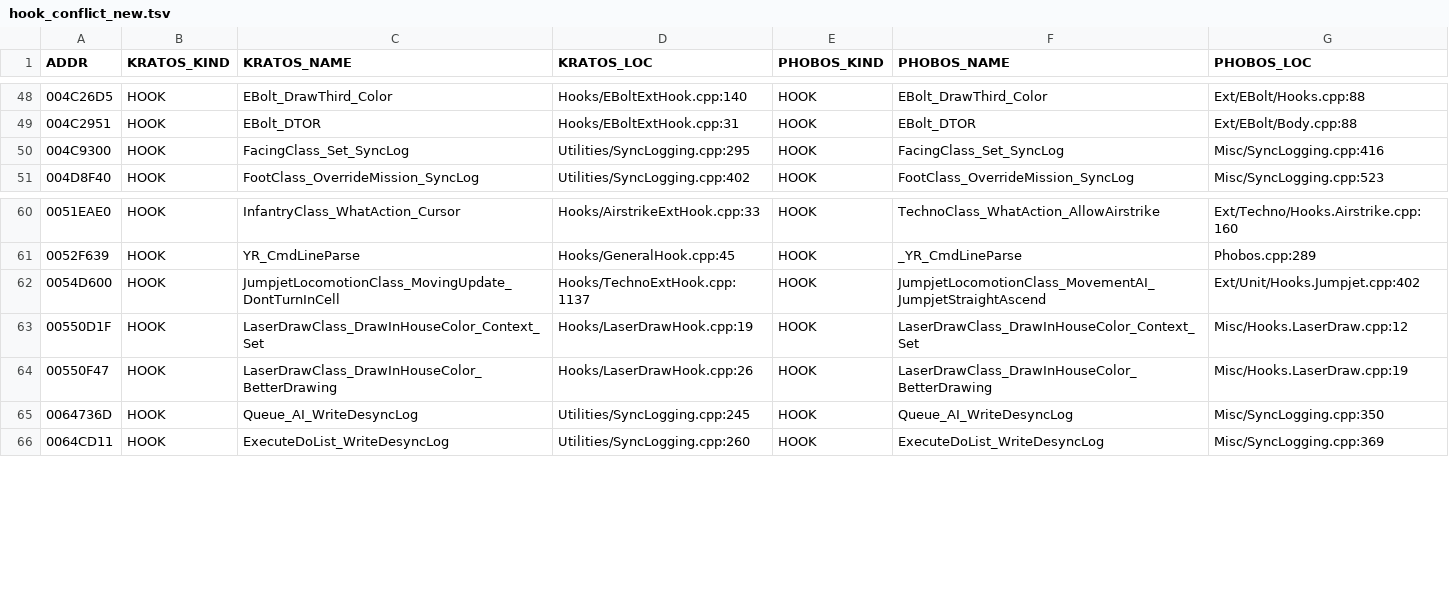
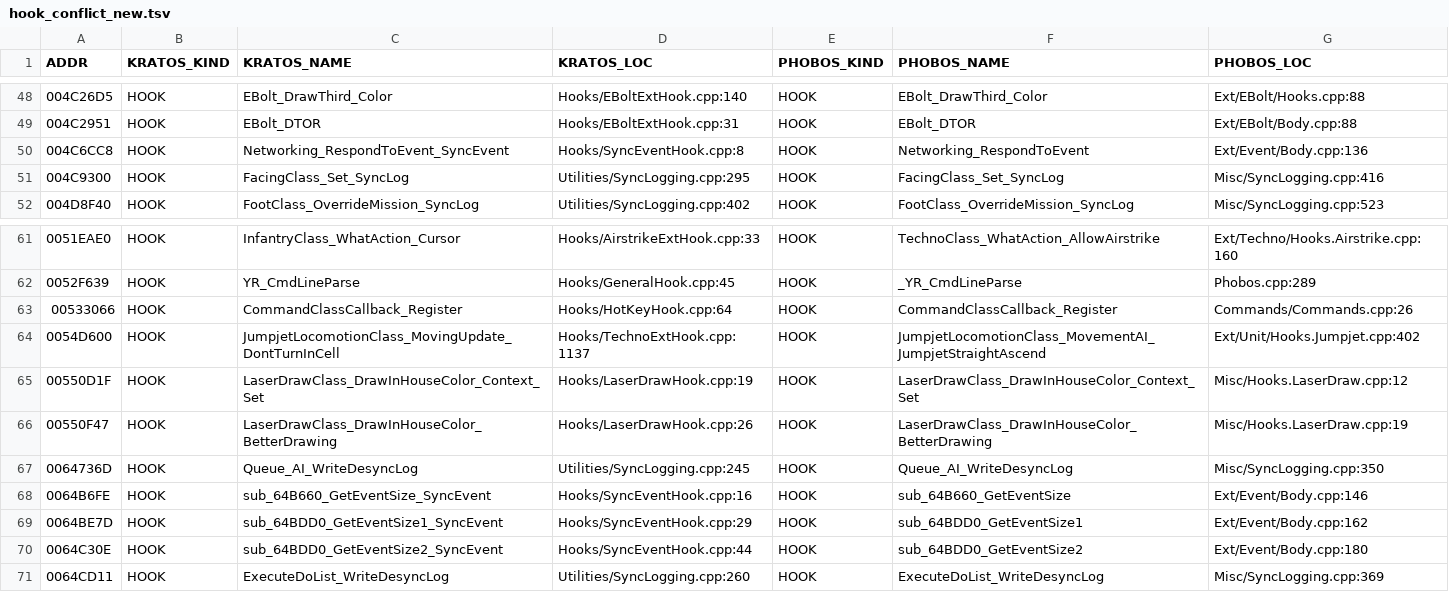
Before and after one commit to ra2diy/KratosPP, a TSV file: ida_work/hook_conflict_new.tsv, drawn as a sheet; only a part is shown, gaps mark what is left out.

Commit message:
同步事件隧道 + 快捷键附加 AE（复现 DPKratos 功能）；YRpp 对齐 Phobos；删除 ZAdjust 缓存
一、新增：跨客户端同步事件通道（隧道模型）
- Ext/Common/SyncEventManager.{h,cpp}：引擎事件号当定长隧道（0x50 小 8B / 0x51 大 104B），
  语义用自家 MsgId 多路复用；信封 2 字节 {MsgId}；Raise/Dispatch/GetPayload/GetEventHouse/GetTunnelSize + Registrar
- Hooks/SyncEventHook.cpp：收端派发 0x4C6CC8 + 网络层三处事件长度 0x64B6FE/0x64BE7D/0x64C30E
  （只对隧道号接管，其余 return 0 交回链上，保证与 Phobos 共存）
- Ext/SyncEventType/AttachEffectEvent.{h,cpp}：本动作实现。发端遍历本地选中集并预筛；
  收端以事件里的 house 为参照 + TargetClass(RTTI+ID) 重解析 + 过滤器 + AttachEffect::Attach
- Hooks/HotKeyHook.cpp：9 个 AttachEffect1..9 引擎命令（玩家在「选项→键盘」绑定）
- Ext/TechnoType/HotKeyAttachData.h：[CombatDamage] 全局 + [TechnoType] 个体覆盖（移植自 DPKratos）

二、YRpp 指针 4d329fb9 -> e07387e9（已推送 ra2diy/YRpp）
- 新增 QueueClass.h（取自 Phobos）；EventClass 的 OutList/DoList 改用 QueueClass；
  AddEvent 改为 [[deprecated]] 委派（顺带修掉原实现漏 return true）；补 EventClass(house, EventType)@0x4C66C0
- 依据 IDA 实证：ida_work/probe_event_queue.py + event_queue_report.txt

三、删除 0x4DB091（FootClass::GetZAdjustment）的跨调用缓存（无失效条件的不健全 memoization）

四、文档
- 附件包/Kratos食用说明书.ini：[HotKeyX] 解注，补个体覆盖与「所有玩家同版本 DLL」要求
- docs/快捷键附加AE-2026-10-05.md（新增）、Hook地址冲突清单.md（重生成）、联机失同步排查报告.md

```diff
--- a/ida_work/hook_conflict_new.tsv
+++ b/ida_work/hook_conflict_new.tsv
@@ -49,2 +49,3 @@ ADDR	KRATOS_KIND	KRATOS_NAME	KRATOS_LOC	PHOBOS_KIND	PHOBOS_NAME	PHOBOS_LOC
 004C2951	HOOK	EBolt_DTOR	Hooks/EBoltExtHook.cpp:31	HOOK	EBolt_DTOR	Ext/EBolt/Body.cpp:88
+004C6CC8	HOOK	Networking_RespondToEvent_SyncEvent	Hooks/SyncEventHook.cpp:8	HOOK	Networking_RespondToEvent	Ext/Event/Body.cpp:136
 004C9300	HOOK	FacingClass_Set_SyncLog	Utilities/SyncLogging.cpp:295	HOOK	FacingClass_Set_SyncLog	Misc/SyncLogging.cpp:416
@@ -61,2 +62,3 @@ ADDR	KRATOS_KIND	KRATOS_NAME	KRATOS_LOC	PHOBOS_KIND	PHOBOS_NAME	PHOBOS_LOC
 0052F639	HOOK	YR_CmdLineParse	Hooks/GeneralHook.cpp:45	HOOK	_YR_CmdLineParse	Phobos.cpp:289
+00533066	HOOK	CommandClassCallback_Register	Hooks/HotKeyHook.cpp:64	HOOK	CommandClassCallback_Register	Commands/Commands.cpp:26
 0054D600	HOOK	JumpjetLocomotionClass_MovingUpdate_DontTurnInCell	Hooks/TechnoExtHook.cpp:1137	HOOK	JumpjetLocomotionClass_MovementAI_JumpjetStraightAscend	Ext/Unit/Hooks.Jumpjet.cpp:402
@@ -65,2 +67,5 @@ ADDR	KRATOS_KIND	KRATOS_NAME	KRATOS_LOC	PHOBOS_KIND	PHOBOS_NAME	PHOBOS_LOC
 0064736D	HOOK	Queue_AI_WriteDesyncLog	Utilities/SyncLogging.cpp:245	HOOK	Queue_AI_WriteDesyncLog	Misc/SyncLogging.cpp:350
+0064B6FE	HOOK	sub_64B660_GetEventSize_SyncEvent	Hooks/SyncEventHook.cpp:16	HOOK	sub_64B660_GetEventSize	Ext/Event/Body.cpp:146
+0064BE7D	HOOK	sub_64BDD0_GetEventSize1_SyncEvent	Hooks/SyncEventHook.cpp:29	HOOK	sub_64BDD0_GetEventSize1	Ext/Event/Body.cpp:162
+0064C30E	HOOK	sub_64BDD0_GetEventSize2_SyncEvent	Hooks/SyncEventHook.cpp:44	HOOK	sub_64BDD0_GetEventSize2	Ext/Event/Body.cpp:180
 0064CD11	HOOK	ExecuteDoList_WriteDesyncLog	Utilities/SyncLogging.cpp:260	HOOK	ExecuteDoList_WriteDesyncLog	Misc/SyncLogging.cpp:369
```
Also changed, not shown: ida_work/hook_chain.tsv, 27 other files.
